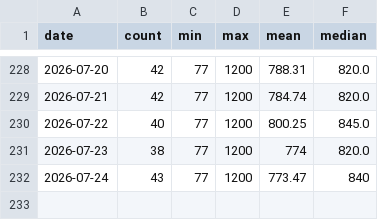
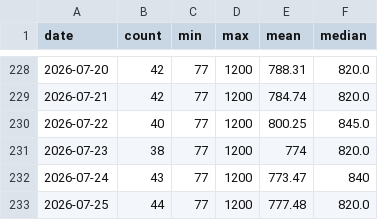
Before and after one commit to FlorinPopaCodes/aeron-miller-index, a CSV file: data/sony-wh1000xm5.csv, drawn as a sheet; only a part is shown, gaps mark what is left out.

```diff
--- a/data/sony-wh1000xm5.csv
+++ b/data/sony-wh1000xm5.csv
@@ -232 +232,2 @@ date,count,min,max,mean,median
 2026-07-24,43,77,1200,773.47,840
+2026-07-25,44,77,1200,777.48,820.0
```
Also changed, not shown: data/aeron-miller.csv, data/dyson-supersonic.csv, 5 other files.
